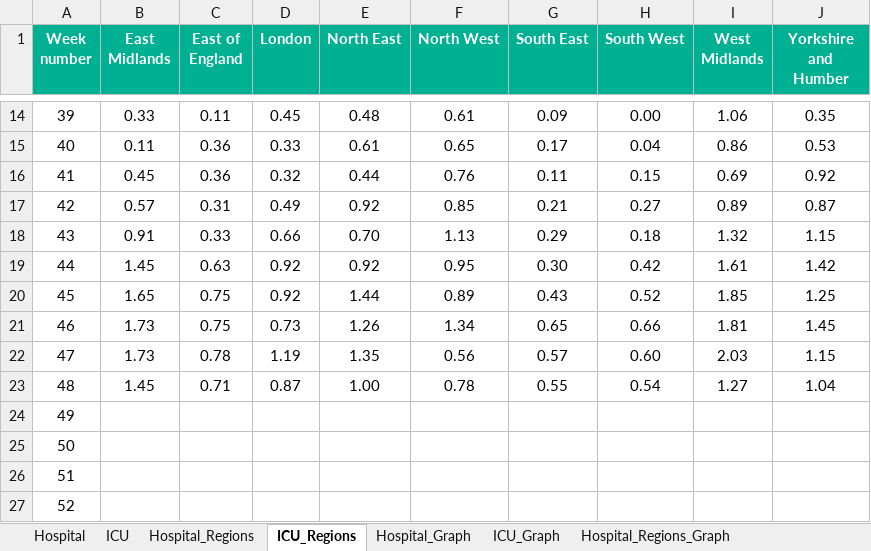
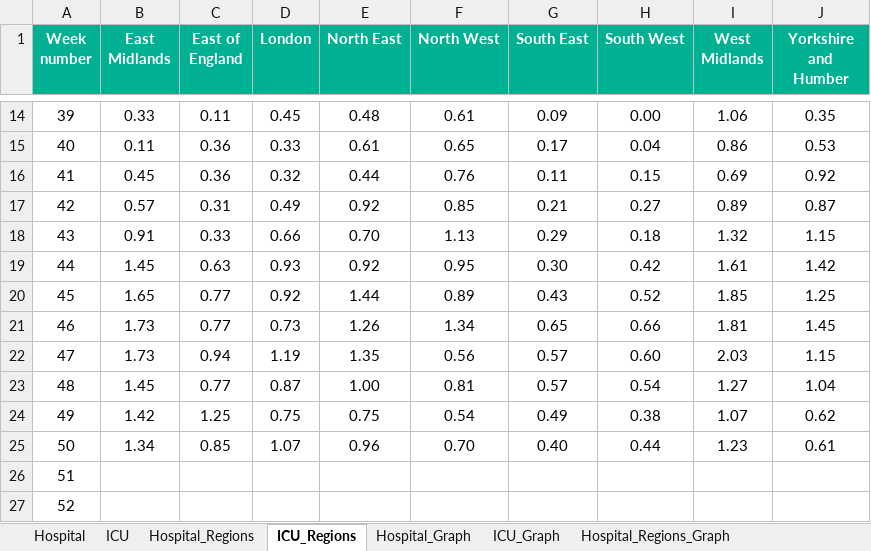
Before and after one commit to Logiqx/flu-stats, an Excel workbook: data/sari+usiss/SARI+USISS.xlsx, sheet ICU_Regions, drawn as a sheet; only a part is shown, gaps mark what is left out; values as stored, in another font and other column widths than the file's, no borders; the diff names each change by its address in the sheet, - before the commit and + after, or states it on an @@ line.

```diff
--- a/data/sari+usiss/SARI+USISS.xlsx (sheet ICU_Regions)
+++ b/data/sari+usiss/SARI+USISS.xlsx (sheet ICU_Regions)
-D19 (London): 0.92
+D19 (London): 0.93
-C20:C21 (East of England): 0.75
+C20:C21 (East of England): 0.77
-C22 (East of England): 0.78
+C22 (East of England): 0.94
-C23 (East of England): 0.71
+C23 (East of England): 0.77
-F23 (North West): 0.78
+F23 (North West): 0.81
-G23 (South East): 0.55
+G23 (South East): 0.57
-B24 (East Midlands): (empty)
+B24 (East Midlands): 1.42
-C24 (East of England): (empty)
+C24 (East of England): 1.25
-D24 (London): (empty)
+D24 (London): 0.75
-E24 (North East): (empty)
+E24 (North East): 0.75
-F24 (North West): (empty)
+F24 (North West): 0.54
-G24 (South East): (empty)
+G24 (South East): 0.49
-H24 (South West): (empty)
+H24 (South West): 0.38
-I24 (West Midlands): (empty)
+I24 (West Midlands): 1.07
-J24 (Yorkshire and Humber): (empty)
+J24 (Yorkshire and Humber): 0.62
-B25 (East Midlands): (empty)
+B25 (East Midlands): 1.34
-C25 (East of England): (empty)
+C25 (East of England): 0.85
-D25 (London): (empty)
+D25 (London): 1.07
-E25 (North East): (empty)
+E25 (North East): 0.96
-F25 (North West): (empty)
+F25 (North West): 0.70
-G25 (South East): (empty)
+G25 (South East): 0.40
-H25 (South West): (empty)
+H25 (South West): 0.44
-I25 (West Midlands): (empty)
+I25 (West Midlands): 1.23
-J25 (Yorkshire and Humber): (empty)
+J25 (Yorkshire and Humber): 0.61
```
Also changed, not shown: sheet Hospital_Regions, sheet Hospital, sheet ICU, charts or pictures, 2 other files.
